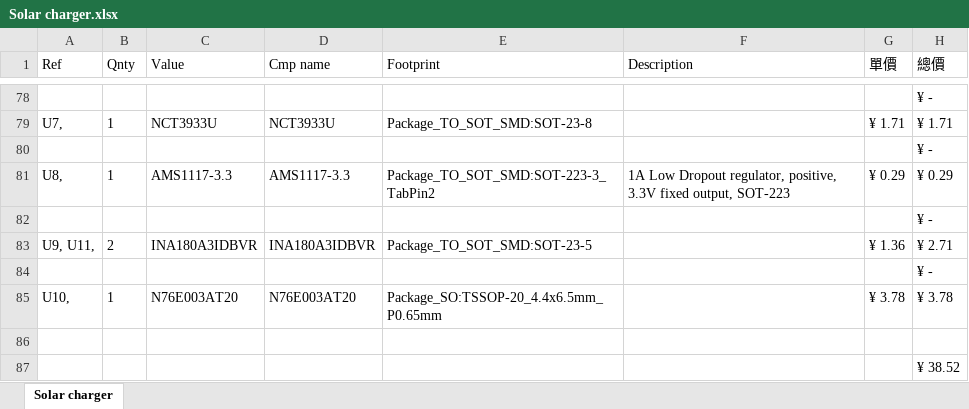
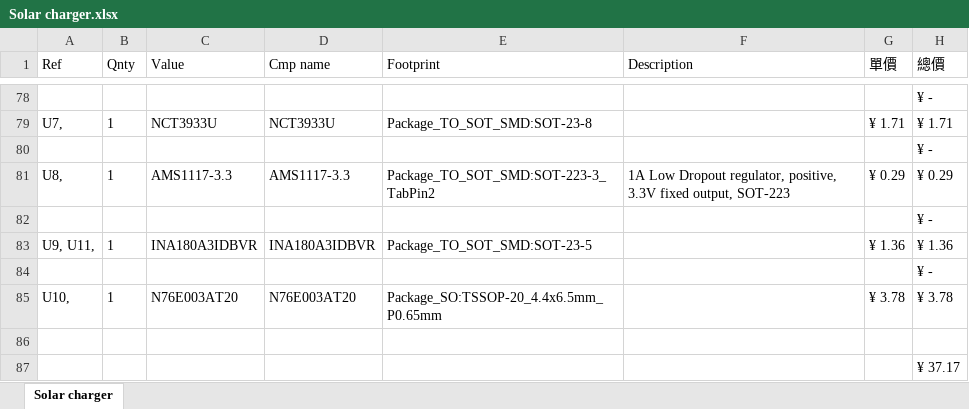
Before and after one commit to Andy-Cheng1017/Solar-board, an Excel workbook: Circuit/V2/Solar charger/Solar charger.xlsx, sheet Solar charger, drawn as a sheet; only a part is shown, gaps mark what is left out; values as stored, in another font and other column widths than the file's, no borders; charts and pictures not drawn; the diff names each change by its address in the sheet, - before the commit and + after, or states it on an @@ line.

```diff
--- a/Circuit/V2/Solar charger/Solar charger.xlsx (sheet Solar charger)
+++ b/Circuit/V2/Solar charger/Solar charger.xlsx (sheet Solar charger)
-B83 (Qnty): 2
+B83 (Qnty): 1
-H83 (總價): ¥ 2.71
+H83 (總價): ¥ 1.36
-H87 (總價): ¥ 38.52
+H87 (總價): ¥ 37.17
```
Also changed, not shown: charts or pictures, 4 other files.
